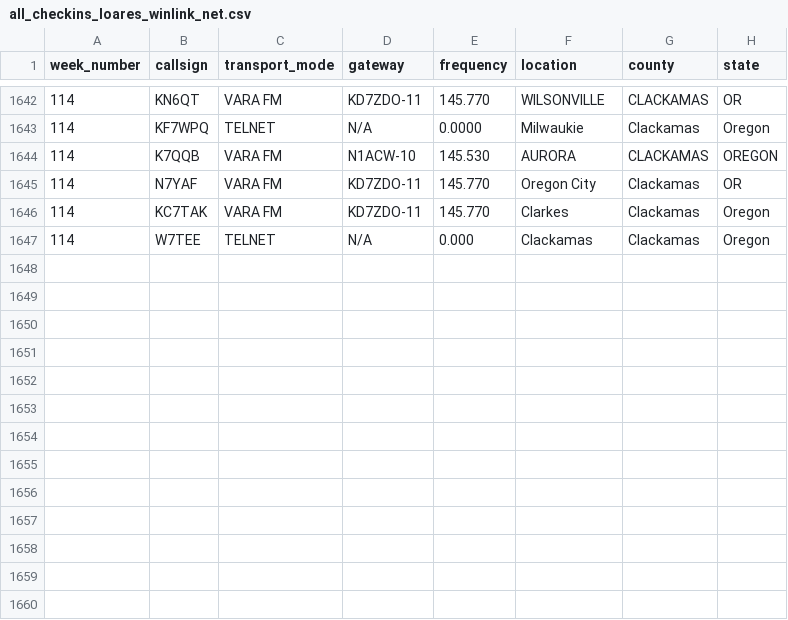
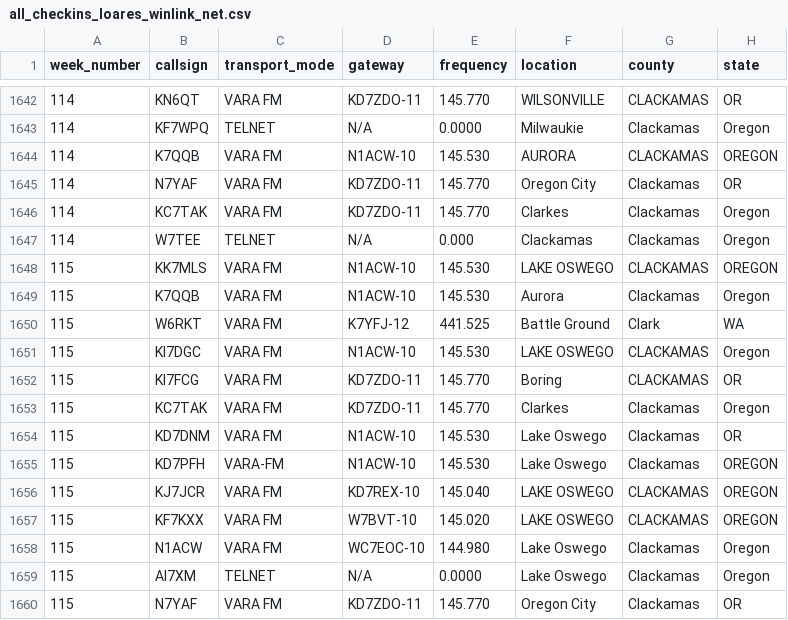
Before and after one commit to drizzlecombe/wlnet, a CSV file: raw_data/all_checkins_loares_winlink_net.csv, drawn as a sheet; only a part is shown, gaps mark what is left out.

Commit message:
Added in new checkins for week 115

```diff
--- a/raw_data/all_checkins_loares_winlink_net.csv
+++ b/raw_data/all_checkins_loares_winlink_net.csv
@@ -1647 +1647,14 @@
 114, W7TEE, TELNET, N/A, 0.000, Clackamas, Clackamas, Oregon
+115, KK7MLS, VARA FM, N1ACW-10, 145.530, LAKE OSWEGO, CLACKAMAS, OREGON
+115, K7QQB,  VARA FM, N1ACW-10, 145.530, Aurora, Clackamas, Oregon
+115, W6RKT, VARA FM, K7YFJ-12, 441.525, Battle Ground, Clark, WA
+115, KI7DGC, VARA FM, N1ACW-10, 145.530, LAKE OSWEGO, CLACKAMAS, Oregon
+115, KI7FCG,  VARA FM, KD7ZDO-11, 145.770, Boring, CLACKAMAS, OR
+115, KC7TAK, VARA FM, KD7ZDO-11, 145.770, Clarkes, Clackamas, Oregon
+115, KD7DNM, VARA FM, N1ACW-10, 145.530, Lake Oswego, Clackamas, OR
+115, KD7PFH, VARA-FM, N1ACW-10, 145.530, Lake Oswego, Clackamas, OREGON
+115, KJ7JCR,  VARA FM, KD7REX-10, 145.040, LAKE OSWEGO, CLACKAMAS, OREGON
+115, KF7KXX,  VARA FM, W7BVT-10, 145.020, LAKE OSWEGO, CLACKAMAS, OREGON
+115, N1ACW, VARA FM, WC7EOC-10, 144.980, Lake Oswego, Clackamas, Oregon
+115, AI7XM, TELNET, N/A, 0.0000,  Lake Oswego, Clackamas, Oregon
+115, N7YAF, VARA FM, KD7ZDO-11, 145.770, Oregon City, Clackamas, OR
```
Also changed, not shown: 4 other files.
